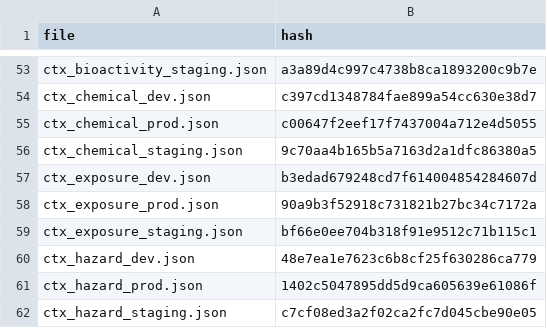
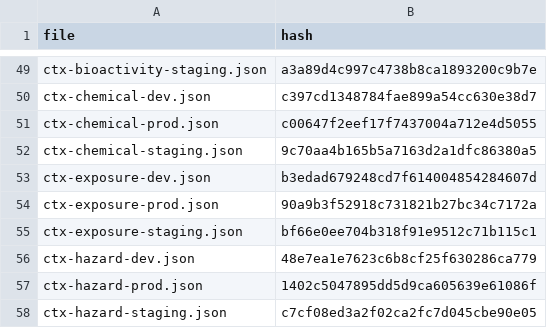
Before and after one commit to seanthimons/ComptoxR, a CSV file: schema_hashes.csv, drawn as a sheet; only a part is shown, gaps mark what is left out; addresses are those after the commit; the diff covers the shown part only; the diff names each change by its address in the sheet, - before the commit and + after, or states it on an @@ line.

```diff
--- a/schema_hashes.csv
+++ b/schema_hashes.csv
-A49 (file): ctx_bioactivity_staging.json
+A49 (file): ctx-bioactivity-staging.json
-A50 (file): ctx_chemical_dev.json
+A50 (file): ctx-chemical-dev.json
-A51 (file): ctx_chemical_prod.json
+A51 (file): ctx-chemical-prod.json
-A52 (file): ctx_chemical_staging.json
+A52 (file): ctx-chemical-staging.json
-A53 (file): ctx_exposure_dev.json
+A53 (file): ctx-exposure-dev.json
-A54 (file): ctx_exposure_prod.json
+A54 (file): ctx-exposure-prod.json
-A55 (file): ctx_exposure_staging.json
+A55 (file): ctx-exposure-staging.json
-A56 (file): ctx_hazard_dev.json
+A56 (file): ctx-hazard-dev.json
-A57 (file): ctx_hazard_prod.json
+A57 (file): ctx-hazard-prod.json
-A58 (file): ctx_hazard_staging.json
+A58 (file): ctx-hazard-staging.json
```
Also changed, not shown: 13 added rows, 17 removed rows and 34 edited cells elsewhere in this file.
